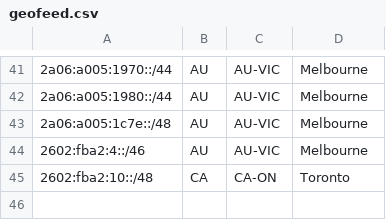
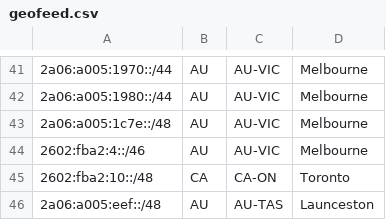
Before and after one commit to Chromatic-Garden-Sites/beakonet, a CSV file: netinfo/geofeed.csv, drawn as a sheet; only a part is shown, gaps mark what is left out; the diff names each change by its address in the sheet, - before the commit and + after, or states it on an @@ line.

Commit message:
Reassign 2a06:a005:eef::/48 to Launceston TAS

```diff
--- a/netinfo/geofeed.csv
+++ b/netinfo/geofeed.csv
+row 46: 2a06:a005:eef::/48 | AU | AU-TAS | Launceston
```
